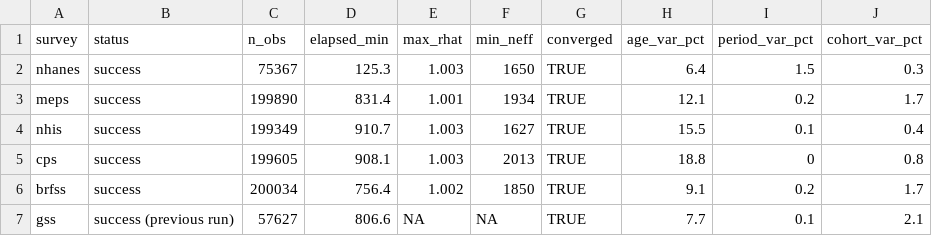
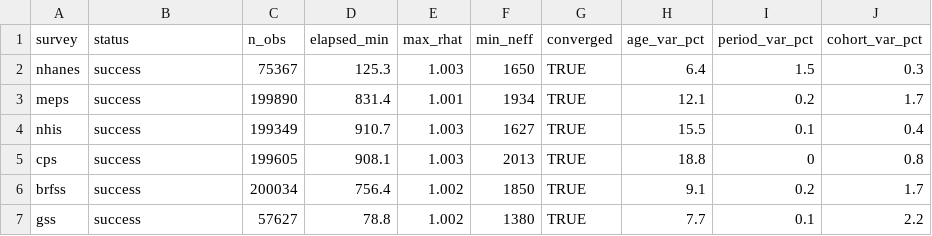
Before and after one commit to clkuryla/srh, a CSV file: output/bhapc_full_random/all_surveys_summary.csv, drawn as a sheet.

```diff
--- a/output/bhapc_full_random/all_surveys_summary.csv
+++ b/output/bhapc_full_random/all_surveys_summary.csv
@@ -6,2 +6,2 @@
 "brfss","success",200034,756.4,1.002,1850,TRUE,9.1,0.2,1.7
-"gss","success (previous run)",57627,806.6,NA,NA,TRUE,7.7,0.1,2.1
+"gss","success",57627,78.8,1.002,1380,TRUE,7.7,0.1,2.2
```
Also changed, not shown: output/bhapc_full_random/gss/gss_age_effects.csv, output/bhapc_full_random/gss/gss_cohort_effects.csv, 17 other files.
